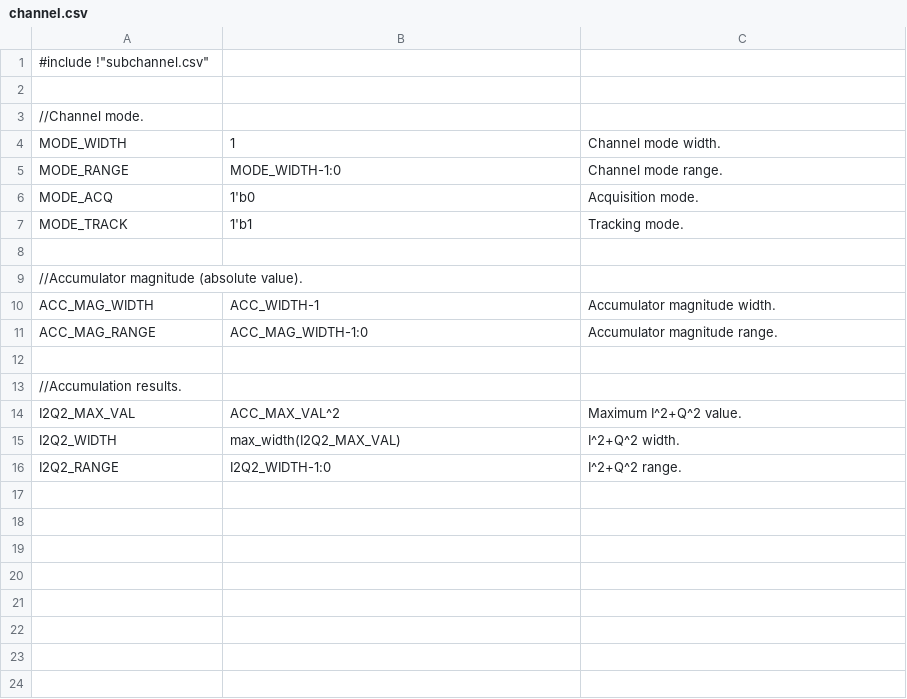
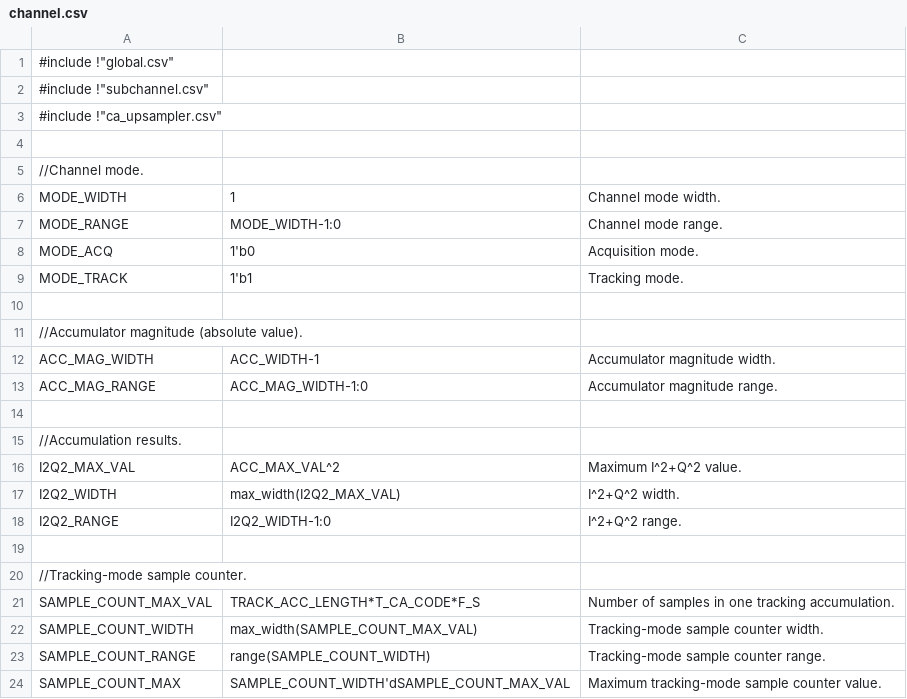
Before and after one commit to aanjhan/cu-hw-gps, a CSV file: gps/verilog/components/channel.csv, drawn as a sheet.

Commit message:
acquisition_controller.csv:    Corrected negative constant evaluation issue (temporary fix). channel.csv, channel.v, ca_upsampler.v:    Connected channel and tracking loops (untested).    Added channel history registers to channel and connected tracking results to C/A upsampler and carrier generator.    Added sample counter to flag tracking accumulation end. mem_bank.csv:    Removed 1 ms constant in favor of T_CA_CODE macro. common.mk:    Added loop for clean make target. rtdf_packet_processor.v, dm9000a_controller.v:    Added FIFO depth control macros.

```diff
--- a/gps/verilog/components/channel.csv
+++ b/gps/verilog/components/channel.csv
@@ -1,2 +1,4 @@
+#include !"global.csv"
 #include !"subchannel.csv"
+#include !"ca_upsampler.csv"
 
@@ -16 +18,7 @@ I2Q2_WIDTH,max_width(I2Q2_MAX_VAL),I^2+Q^2 width.
 I2Q2_RANGE,I2Q2_WIDTH-1:0,I^2+Q^2 range.
+
+//Tracking-mode sample counter.
+SAMPLE_COUNT_MAX_VAL,TRACK_ACC_LENGTH*T_CA_CODE*F_S,Number of samples in one tracking accumulation.
+SAMPLE_COUNT_WIDTH,max_width(SAMPLE_COUNT_MAX_VAL),Tracking-mode sample counter width.
+SAMPLE_COUNT_RANGE,range(SAMPLE_COUNT_WIDTH),Tracking-mode sample counter range.
+SAMPLE_COUNT_MAX,SAMPLE_COUNT_WIDTH'dSAMPLE_COUNT_MAX_VAL,Maximum tracking-mode sample counter value.
```
Also changed, not shown: gps/verilog/components/acquisition_controller.csv, gps/verilog/components/global.csv, 20 other files.
